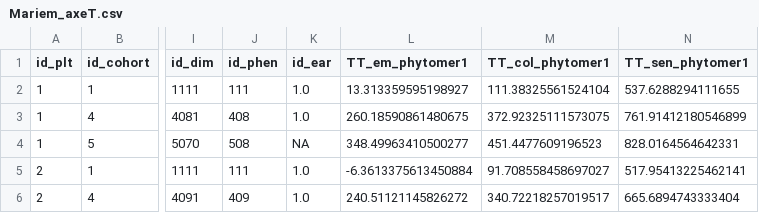
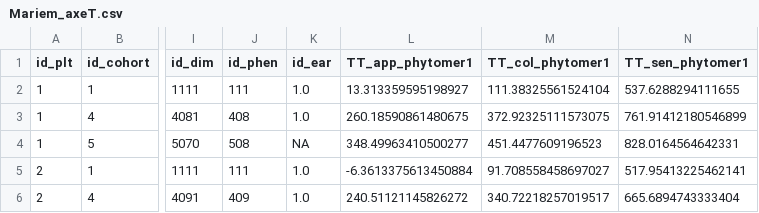
Before and after one commit to openalea-incubator/adel, a CSV file: adel/data/Mariem_axeT.csv, drawn as a sheet; only a part is shown, gaps mark what is left out; the diff names each change by its address in the sheet, - before the commit and + after, or states it on an @@ line.

```diff
--- a/adel/data/Mariem_axeT.csv
+++ b/adel/data/Mariem_axeT.csv
-L1: TT_em_phytomer1
+L1: TT_app_phytomer1
```
Also changed, not shown: adel/data/Mariem_phenT.csv, adel/data/Mariem_phenT_abs.csv, 26 other files.
